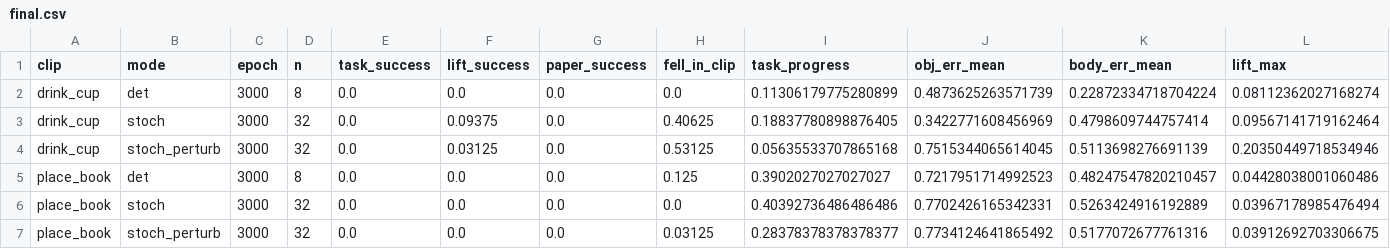
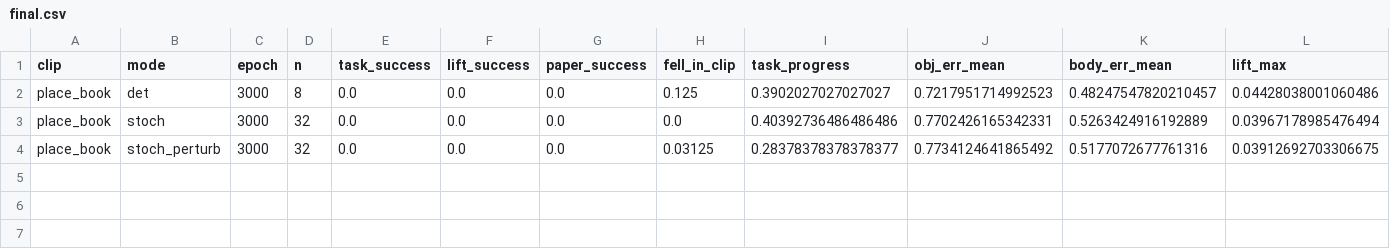
Before and after one commit to chaseungjoon/3dv-project, a CSV file: repos/skillmimic-v2/experiments/results/tables/final.csv, drawn as a sheet; only a part is shown; rows hold the shown columns only; the diff names each change by its address in the sheet, - before the commit and + after, or states it on an @@ line.

```diff
--- a/repos/skillmimic-v2/experiments/results/tables/final.csv
+++ b/repos/skillmimic-v2/experiments/results/tables/final.csv
-row 2: drink_cup | det | 3000 | 8 | 0.0 | 0.0 | 0.0 | 0.0 | 0.11306179775280899 | 0.4873625263571739 | 0.22872334718704224 | 0.08112362027168274
-row 3: drink_cup | stoch | 3000 | 32 | 0.0 | 0.09375 | 0.0 | 0.40625 | 0.18837780898876405 | 0.3422771608456969 | 0.4798609744757414 | 0.09567141719162464
-row 4: drink_cup | stoch_perturb | 3000 | 32 | 0.0 | 0.03125 | 0.0 | 0.53125 | 0.05635533707865168 | 0.7515344065614045 | 0.5113698276691139 | 0.20350449718534946
```
Also changed, not shown: repos/skillmimic-v2/experiments/results/tables/curve.csv, repos/skillmimic-v2/experiments/results/tables/runs.csv, 20 other files.
